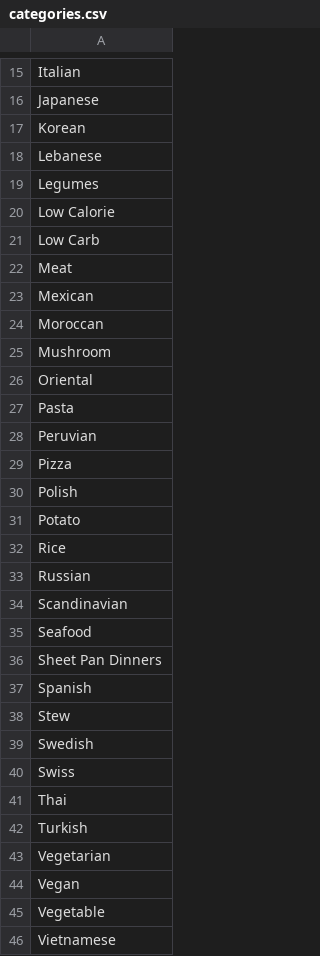
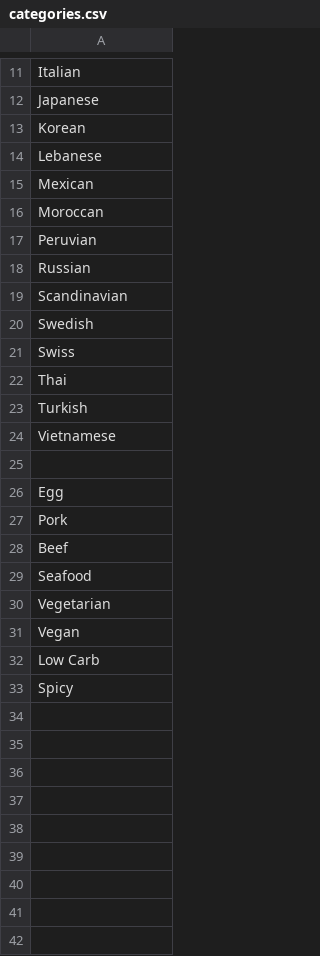
Before and after one commit to MrFacundo/Who-s-cooking, a CSV file: db/categories.csv, drawn as a sheet; only a part is shown, gaps mark what is left out; the diff covers the shown part only.

```diff
--- a/db/categories.csv
+++ b/db/categories.csv
@@ -18,22 +14,7 @@ Korean
 Lebanese
-Legumes
-Low Calorie
-Low Carb
-Meat
 Mexican
 Moroccan
-Mushroom
-Oriental
-Pasta
 Peruvian
-Pizza
-Polish
-Potato
-Rice
 Russian
 Scandinavian
-Seafood
-Sheet Pan Dinners
-Spanish
-Stew
 Swedish
@@ -42,5 +23,11 @@ Thai
 Turkish
+Vietnamese
+
+Egg
+Pork
+Beef
+Seafood
 Vegetarian
 Vegan
-Vegetable
-Vietnamese
+Low Carb
+Spicy
```
Also changed, not shown: 4 removed rows elsewhere in this file, 1 other file.
